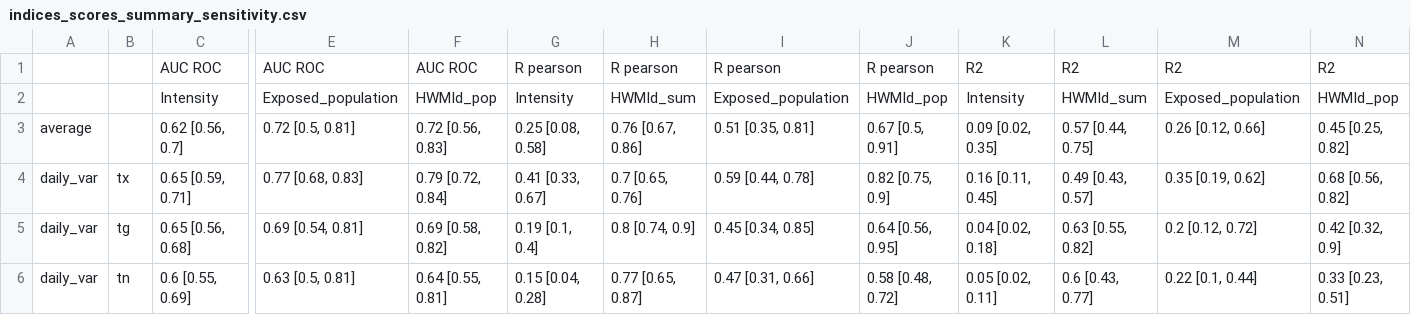
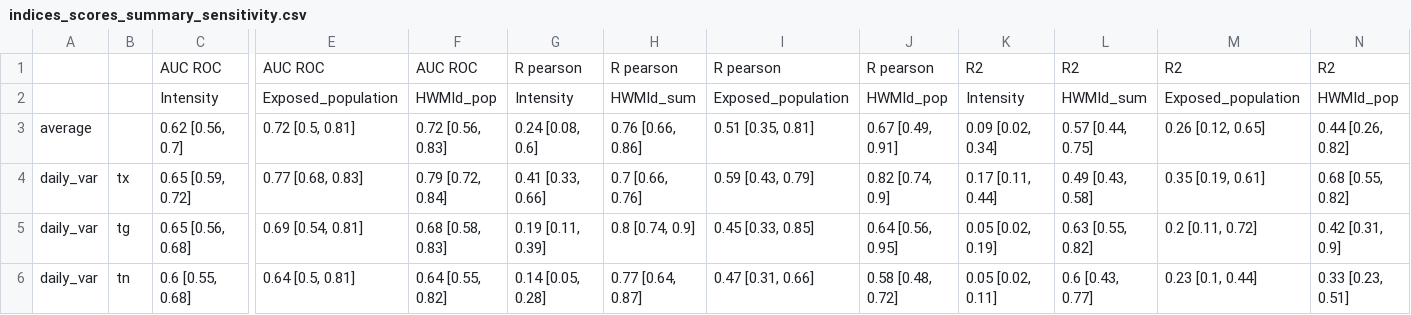
Before and after one commit to loumdt/extreme_htws_cc3d, a CSV file: Data/indices_scores_summary_sensitivity.csv, drawn as a sheet; only a part is shown, gaps mark what is left out; the diff covers the shown part only; the diff names each change by its address in the sheet, - before the commit and + after, or states it on an @@ line.

```diff
--- a/Data/indices_scores_summary_sensitivity.csv
+++ b/Data/indices_scores_summary_sensitivity.csv
-G3: 0.25 [0.08, 0.58]
+G3: 0.24 [0.08, 0.6]
-H3: 0.76 [0.67, 0.86]
+H3: 0.76 [0.66, 0.86]
-J3: 0.67 [0.5, 0.91]
+J3: 0.67 [0.49, 0.91]
-K3: 0.09 [0.02, 0.35]
+K3: 0.09 [0.02, 0.34]
-M3: 0.26 [0.12, 0.66]
+M3: 0.26 [0.12, 0.65]
-N3: 0.45 [0.25, 0.82]
+N3: 0.44 [0.26, 0.82]
-C4: 0.65 [0.59, 0.71]
+C4: 0.65 [0.59, 0.72]
-G4: 0.41 [0.33, 0.67]
+G4: 0.41 [0.33, 0.66]
-H4: 0.7 [0.65, 0.76]
+H4: 0.7 [0.66, 0.76]
-I4: 0.59 [0.44, 0.78]
+I4: 0.59 [0.43, 0.79]
-J4: 0.82 [0.75, 0.9]
+J4: 0.82 [0.74, 0.9]
-K4: 0.16 [0.11, 0.45]
+K4: 0.17 [0.11, 0.44]
-L4: 0.49 [0.43, 0.57]
+L4: 0.49 [0.43, 0.58]
-M4: 0.35 [0.19, 0.62]
+M4: 0.35 [0.19, 0.61]
-N4: 0.68 [0.56, 0.82]
+N4: 0.68 [0.55, 0.82]
-F5: 0.69 [0.58, 0.82]
+F5: 0.68 [0.58, 0.83]
-G5: 0.19 [0.1, 0.4]
+G5: 0.19 [0.11, 0.39]
-I5: 0.45 [0.34, 0.85]
+I5: 0.45 [0.33, 0.85]
-K5: 0.04 [0.02, 0.18]
+K5: 0.05 [0.02, 0.19]
-M5: 0.2 [0.12, 0.72]
+M5: 0.2 [0.11, 0.72]
-N5: 0.42 [0.32, 0.9]
+N5: 0.42 [0.31, 0.9]
-C6: 0.6 [0.55, 0.69]
+C6: 0.6 [0.55, 0.68]
-E6: 0.63 [0.5, 0.81]
+E6: 0.64 [0.5, 0.81]
-F6: 0.64 [0.55, 0.81]
+F6: 0.64 [0.55, 0.82]
-G6: 0.15 [0.04, 0.28]
+G6: 0.14 [0.05, 0.28]
-H6: 0.77 [0.65, 0.87]
+H6: 0.77 [0.64, 0.87]
-M6: 0.22 [0.1, 0.44]
+M6: 0.23 [0.1, 0.44]
```
Also changed, not shown: 69 edited cells elsewhere in this file, Data/best_indices_percent_summary_sensitivity.csv, Data/merge_methods_comparison.csv, 2 other files.
